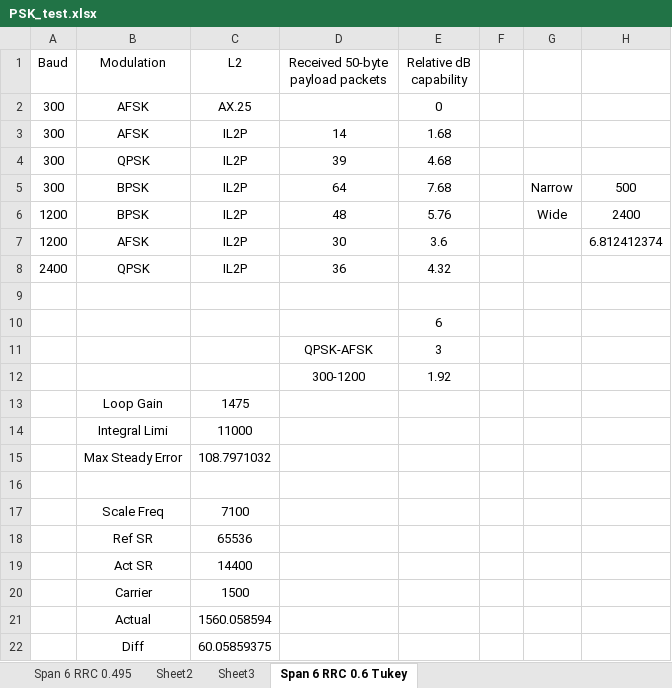
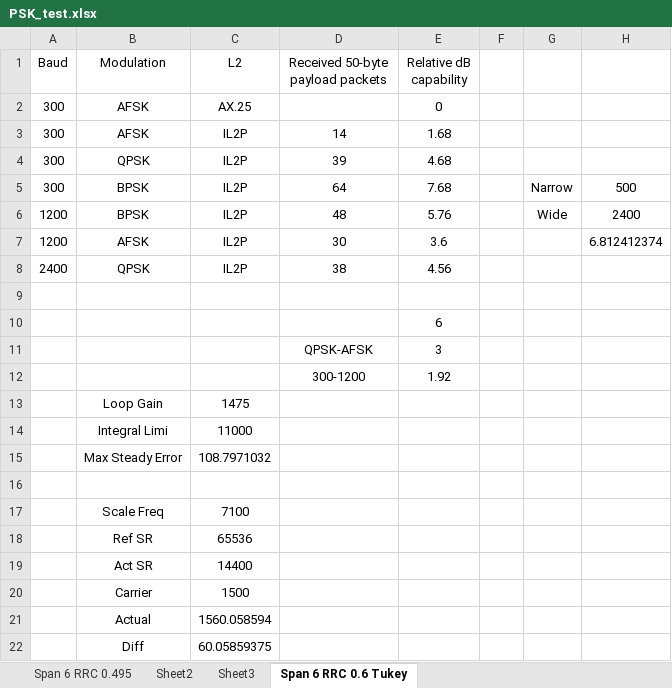
Before and after one commit to ninocarrillo/N9600A-sim, an Excel workbook: PSK_test.xlsx, sheet Span 6 RRC 0.6 Tukey, drawn as a sheet; values as stored, in another font and other column widths than the file's, no borders; the diff names each change by its address in the sheet, - before the commit and + after, or states it on an @@ line.

Commit message:
psk_test update

```diff
--- a/PSK_test.xlsx (sheet Span 6 RRC 0.6 Tukey)
+++ b/PSK_test.xlsx (sheet Span 6 RRC 0.6 Tukey)
-D8 (Received 50-byte payload packets): 36
+D8 (Received 50-byte payload packets): 38
-E8 (Relative dB capability): 4.32
+E8 (Relative dB capability): 4.56
```
